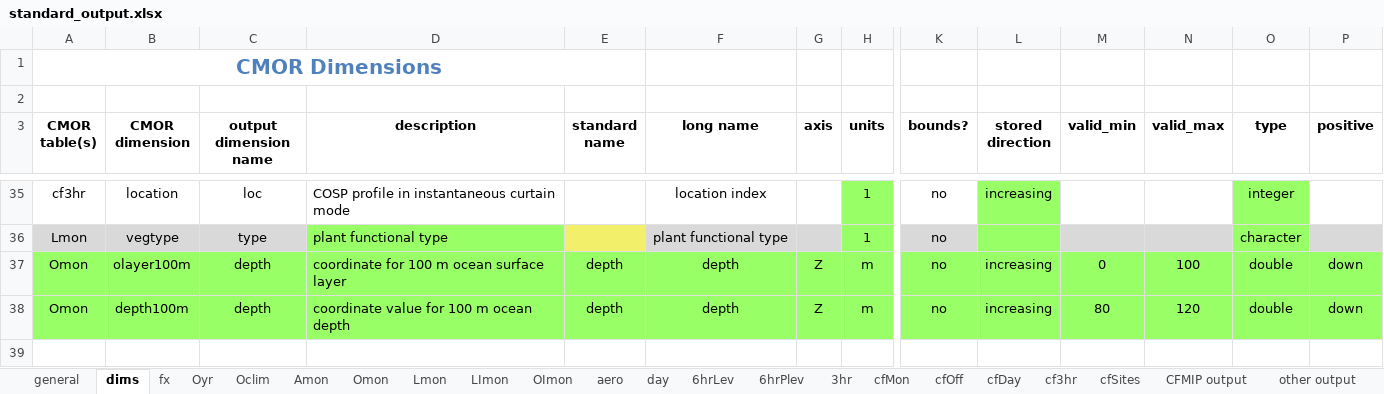
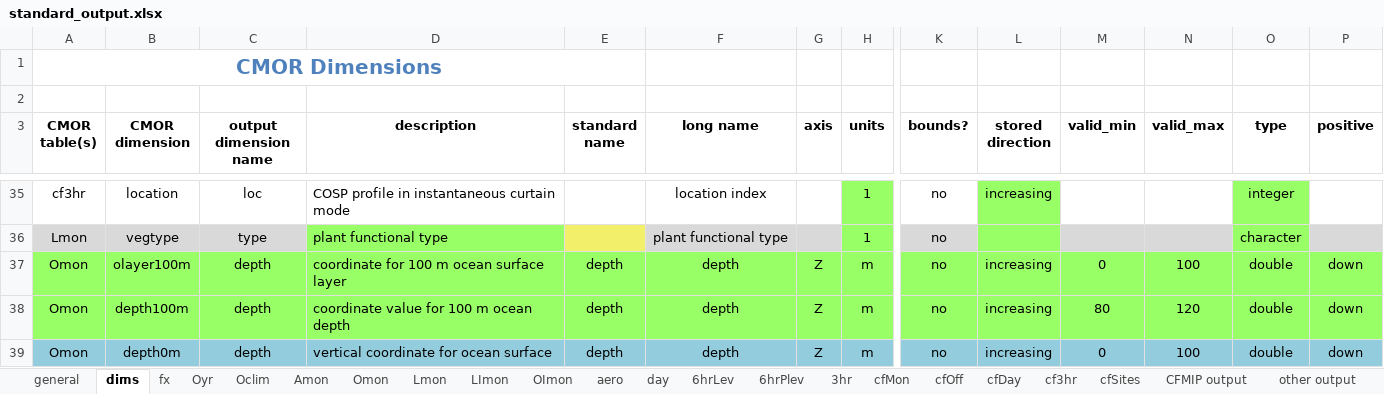
Before and after one commit to PCMDI/cmor, an Excel workbook: Tables_csv/standard_output.xlsx, sheet dims, drawn as a sheet; only a part is shown, gaps mark what is left out; values as stored, in another font and other column widths than the file's, no borders; rows hold the shown columns only; the diff names each change by its address in the sheet, - before the commit and + after, or states it on an @@ line.

```diff
--- a/Tables_csv/standard_output.xlsx (sheet dims)
+++ b/Tables_csv/standard_output.xlsx (sheet dims)
+row 39: Omon | depth0m | depth | vertical coordinate for ocean surface | depth | depth | Z | m | no | increasing | 0 | 100 | double | down
```
Also changed, not shown: sheet cfMon, sheet Omon, sheet OImon, sheet Lmon, sheet Oyr, sheet other output, 2 more sheets, formulas that keep their value, 49 other files.
